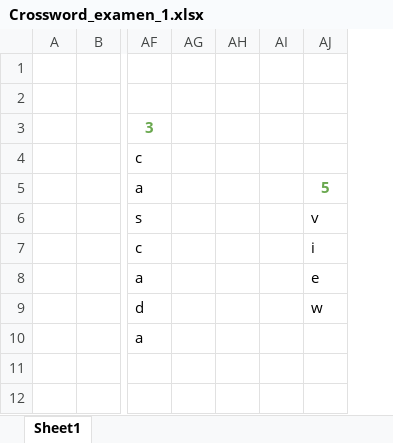
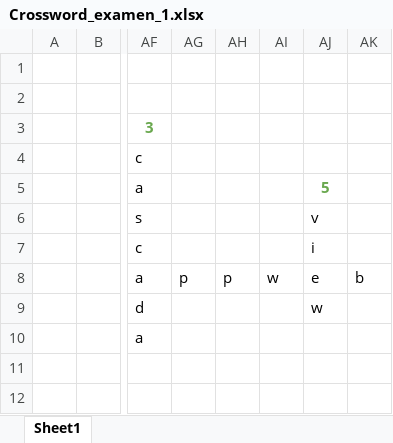
Before and after one commit to PepeAG98/Examen_primerparcial, an Excel workbook: Crossword_examen_1.xlsx, sheet Sheet1, drawn as a sheet; only a part is shown, gaps mark what is left out; values as stored, in another font and other column widths than the file's, no borders; removed rows and columns are numbered as before the commit, all else as after; the diff names each change by its address in the sheet, - before the commit and + after, or states it on an @@ line.

```diff
--- a/Crossword_examen_1.xlsx (sheet Sheet1)
+++ b/Crossword_examen_1.xlsx (sheet Sheet1)
-column AG, empty
-column AH, empty
-column AI, empty
+column AG, row 8: p
+column AH, row 8: p
+column AI, row 8: w
+column AK, row 8: b
```
Also changed, not shown: 1 other file.
